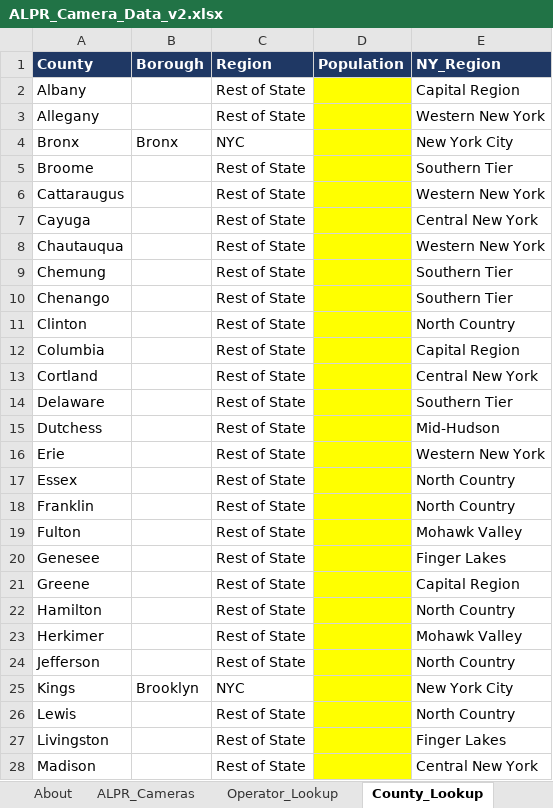
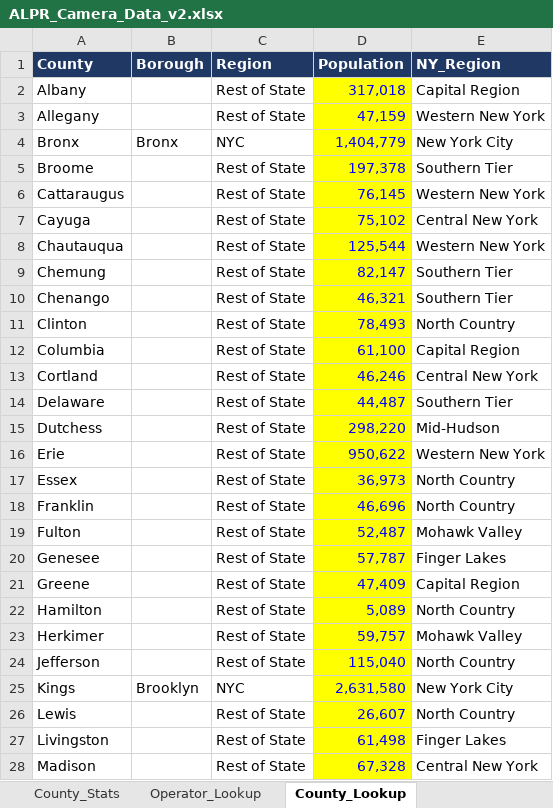
Before and after one commit to hperez1718-byte/ALPR-Camera-Data-Cleaning-New-York-State, an Excel workbook: ALPR_Camera_Data_v2.xlsx, sheet County_Lookup, drawn as a sheet; only a part is shown; values as stored, in another font and other column widths than the file's, no borders; table styles not drawn; the diff covers the shown part only; the diff names each change by its address in the sheet, - before the commit and + after, or states it on an @@ line.

Commit message:
Add county population and cameras per 100k
Adds ACS 2024 5-Year county population (B01003), a County_Stats sheet with cameras per 100k residents, per-capita columns in the summaries, and README results.

```diff
--- a/ALPR_Camera_Data_v2.xlsx (sheet County_Lookup)
+++ b/ALPR_Camera_Data_v2.xlsx (sheet County_Lookup)
+sheet tab: County_Stats
-D2 (Population): (empty)
+D2 (Population): 317,018
-D3 (Population): (empty)
+D3 (Population): 47,159
-D4 (Population): (empty)
+D4 (Population): 1,404,779
-D5 (Population): (empty)
+D5 (Population): 197,378
-D6 (Population): (empty)
+D6 (Population): 76,145
-D7 (Population): (empty)
+D7 (Population): 75,102
-D8 (Population): (empty)
+D8 (Population): 125,544
-D9 (Population): (empty)
+D9 (Population): 82,147
-D10 (Population): (empty)
+D10 (Population): 46,321
-D11 (Population): (empty)
+D11 (Population): 78,493
-D12 (Population): (empty)
+D12 (Population): 61,100
-D13 (Population): (empty)
+D13 (Population): 46,246
-D14 (Population): (empty)
+D14 (Population): 44,487
-D15 (Population): (empty)
+D15 (Population): 298,220
-D16 (Population): (empty)
+D16 (Population): 950,622
-D17 (Population): (empty)
+D17 (Population): 36,973
-D18 (Population): (empty)
+D18 (Population): 46,696
-D19 (Population): (empty)
+D19 (Population): 52,487
-D20 (Population): (empty)
+D20 (Population): 57,787
-D21 (Population): (empty)
+D21 (Population): 47,409
-D22 (Population): (empty)
+D22 (Population): 5,089
-D23 (Population): (empty)
+D23 (Population): 59,757
-D24 (Population): (empty)
+D24 (Population): 115,040
-D25 (Population): (empty)
+D25 (Population): 2,631,580
-D26 (Population): (empty)
+D26 (Population): 26,607
-D27 (Population): (empty)
+D27 (Population): 61,498
-D28 (Population): (empty)
+D28 (Population): 67,328
```
Also changed, not shown: 35 edited cells elsewhere in this sheet, sheet County_Summary, sheet Region_Summary, sheet Change_Log, sheet About, 3 other files.
